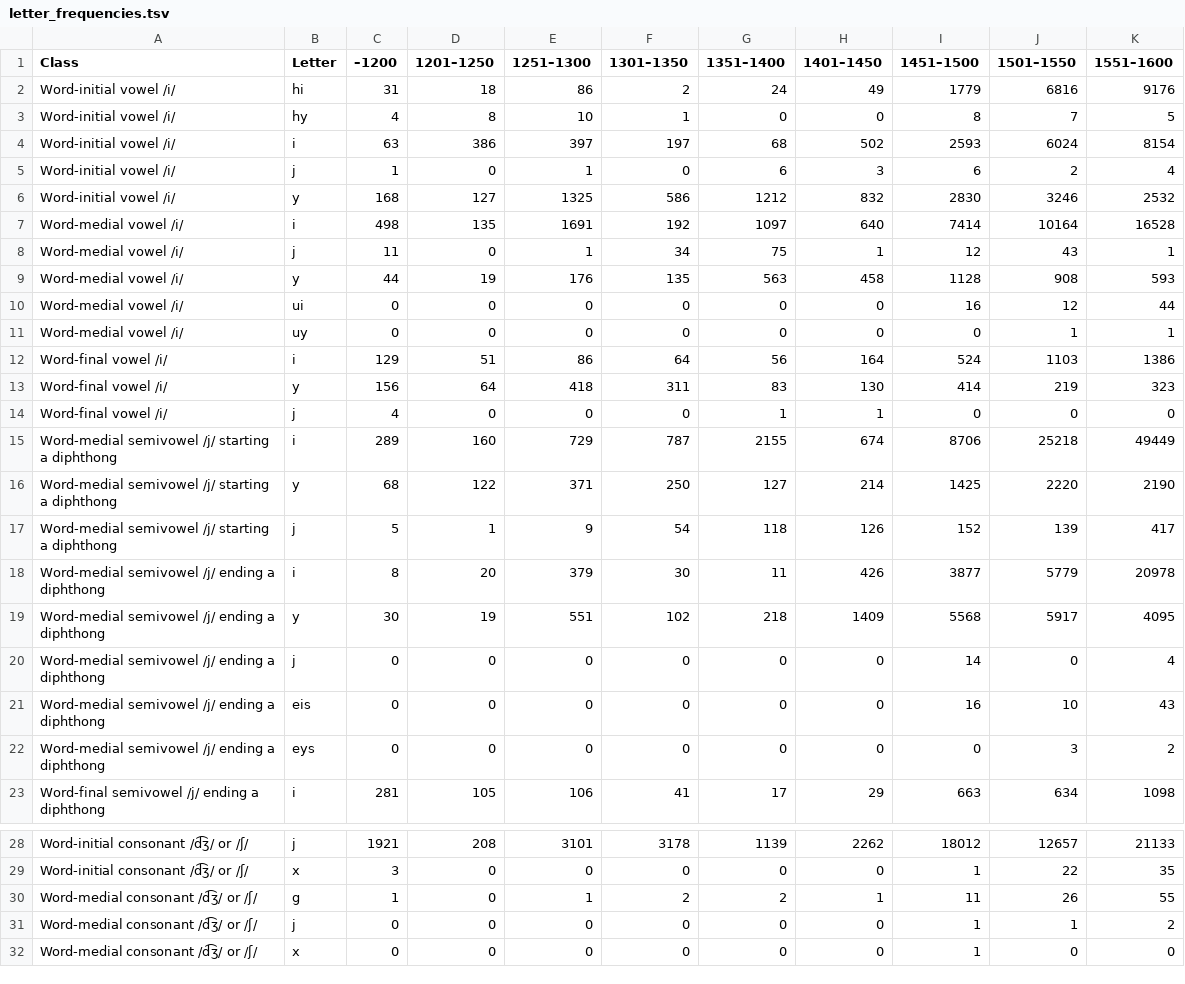
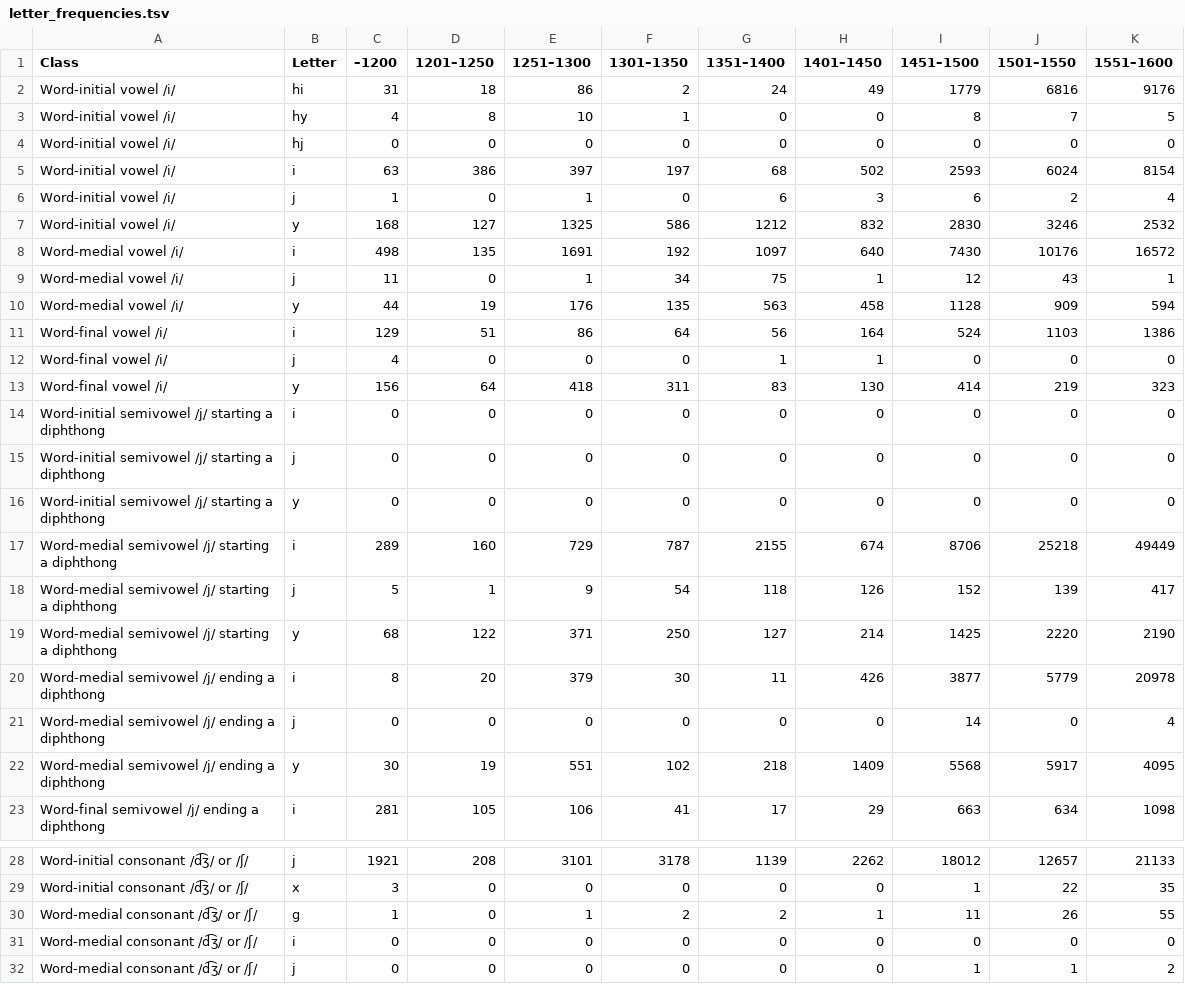
Before and after one commit to CalendulaAsteraceae/spanish-ijy-swaps, a TSV file: tsv/letter_frequencies.tsv, drawn as a sheet; only a part is shown, gaps mark what is left out; the shorter side is filled out with more unchanged rows.

Commit message:
Update letter_frequencies.tsv

```diff
--- a/tsv/letter_frequencies.tsv
+++ b/tsv/letter_frequencies.tsv
@@ -3,2 +3,3 @@ Word-initial vowel /i/	hi	31	18	86	2	24	49	1779	6816	9176
 Word-initial vowel /i/	hy	4	8	10	1	0	0	8	7	5
+Word-initial vowel /i/	hj	0	0	0	0	0	0	0	0	0
 Word-initial vowel /i/	i	63	386	397	197	68	502	2593	6024	8154
@@ -6,18 +7,17 @@ Word-initial vowel /i/	j	1	0	1	0	6	3	6	2	4
 Word-initial vowel /i/	y	168	127	1325	586	1212	832	2830	3246	2532
-Word-medial vowel /i/	i	498	135	1691	192	1097	640	7414	10164	16528
+Word-medial vowel /i/	i	498	135	1691	192	1097	640	7430	10176	16572
 Word-medial vowel /i/	j	11	0	1	34	75	1	12	43	1
-Word-medial vowel /i/	y	44	19	176	135	563	458	1128	908	593
-Word-medial vowel /i/	ui	0	0	0	0	0	0	16	12	44
-Word-medial vowel /i/	uy	0	0	0	0	0	0	0	1	1
+Word-medial vowel /i/	y	44	19	176	135	563	458	1128	909	594
 Word-final vowel /i/	i	129	51	86	64	56	164	524	1103	1386
+Word-final vowel /i/	j	4	0	0	0	1	1	0	0	0
 Word-final vowel /i/	y	156	64	418	311	83	130	414	219	323
-Word-final vowel /i/	j	4	0	0	0	1	1	0	0	0
+Word-initial semivowel /j/ starting a diphthong	i	0	0	0	0	0	0	0	0	0
+Word-initial semivowel /j/ starting a diphthong	j	0	0	0	0	0	0	0	0	0
+Word-initial semivowel /j/ starting a diphthong	y	0	0	0	0	0	0	0	0	0
 Word-medial semivowel /j/ starting a diphthong	i	289	160	729	787	2155	674	8706	25218	49449
+Word-medial semivowel /j/ starting a diphthong	j	5	1	9	54	118	126	152	139	417
 Word-medial semivowel /j/ starting a diphthong	y	68	122	371	250	127	214	1425	2220	2190
-Word-medial semivowel /j/ starting a diphthong	j	5	1	9	54	118	126	152	139	417
 Word-medial semivowel /j/ ending a diphthong	i	8	20	379	30	11	426	3877	5779	20978
+Word-medial semivowel /j/ ending a diphthong	j	0	0	0	0	0	0	14	0	4
 Word-medial semivowel /j/ ending a diphthong	y	30	19	551	102	218	1409	5568	5917	4095
-Word-medial semivowel /j/ ending a diphthong	j	0	0	0	0	0	0	14	0	4
-Word-medial semivowel /j/ ending a diphthong	eis	0	0	0	0	0	0	16	10	43
-Word-medial semivowel /j/ ending a diphthong	eys	0	0	0	0	0	0	0	3	2
 Word-final semivowel /j/ ending a diphthong	i	281	105	106	41	17	29	663	634	1098
@@ -30,2 +30,3 @@ Word-initial consonant /d͡ʒ/ or /ʃ/	x	3	0	0	0	0	0	1	22	35
 Word-medial consonant /d͡ʒ/ or /ʃ/	g	1	0	1	2	2	1	11	26	55
+Word-medial consonant /d͡ʒ/ or /ʃ/	i	0	0	0	0	0	0	0	0	0
 Word-medial consonant /d͡ʒ/ or /ʃ/	j	0	0	0	0	0	0	1	1	2
```
